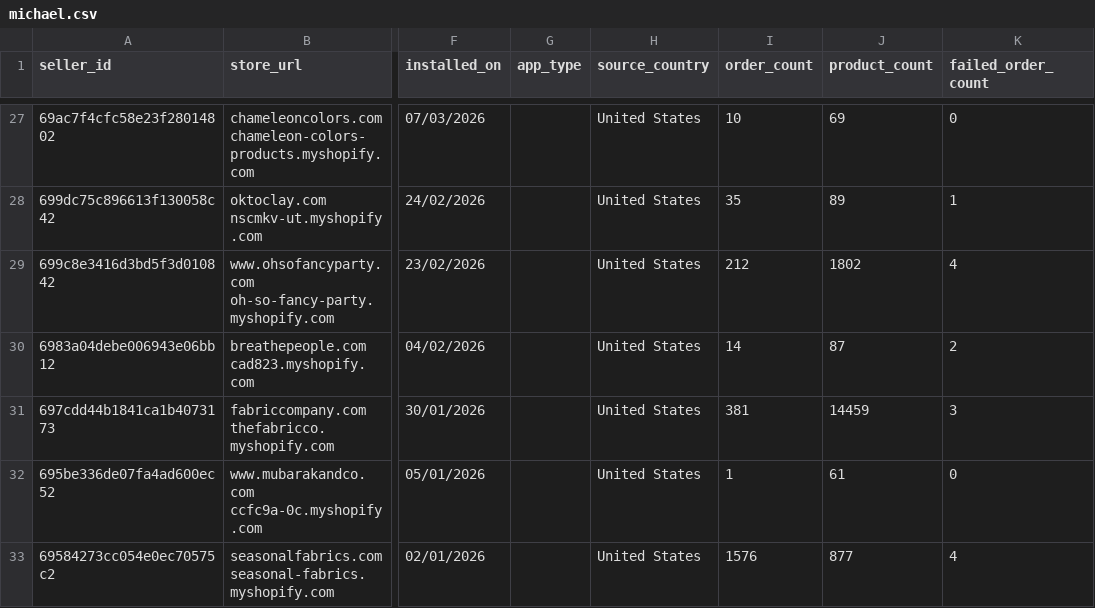
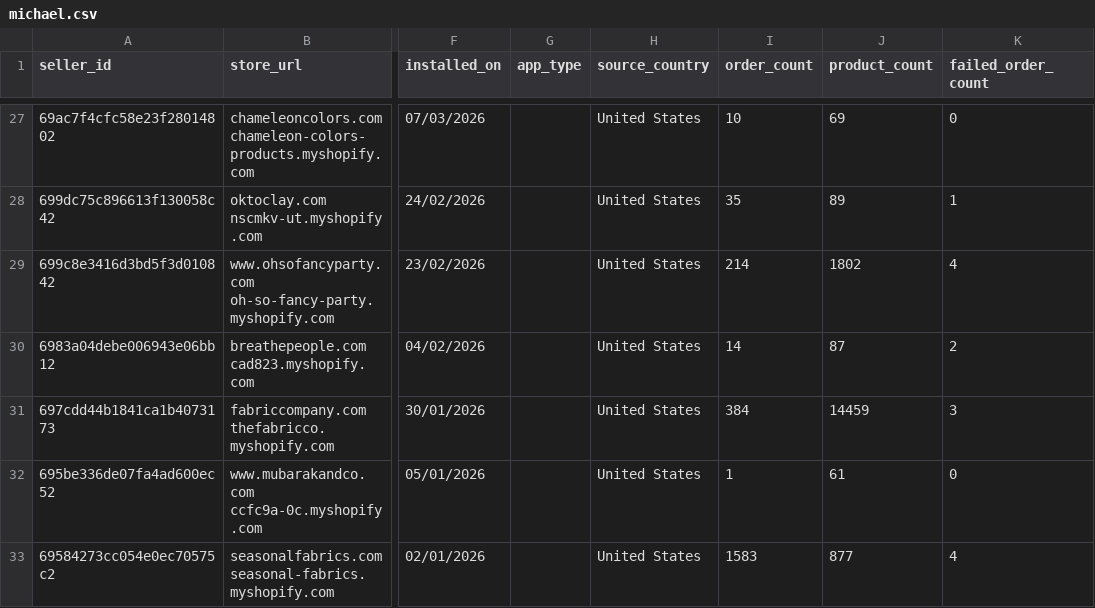
Before and after one commit to hsrivastava-ced/chap-seller-tracker, a CSV file: results/latest/michael.csv, drawn as a sheet; only a part is shown, gaps mark what is left out; the diff covers the shown part only; the diff names each change by its address in the sheet, - before the commit and + after, or states it on an @@ line.

Commit message:
chore(data): scrape 2026-08-29_21-17-59Z

```diff
--- a/results/latest/michael.csv
+++ b/results/latest/michael.csv
-I29 (order_count): 212
+I29 (order_count): 214
-I31 (order_count): 381
+I31 (order_count): 384
-I33 (order_count): 1576
+I33 (order_count): 1583
```
Also changed, not shown: 69 edited cells elsewhere in this file, results/latest/shein.csv, results/latest/shopify_temu.csv, 15 other files.
